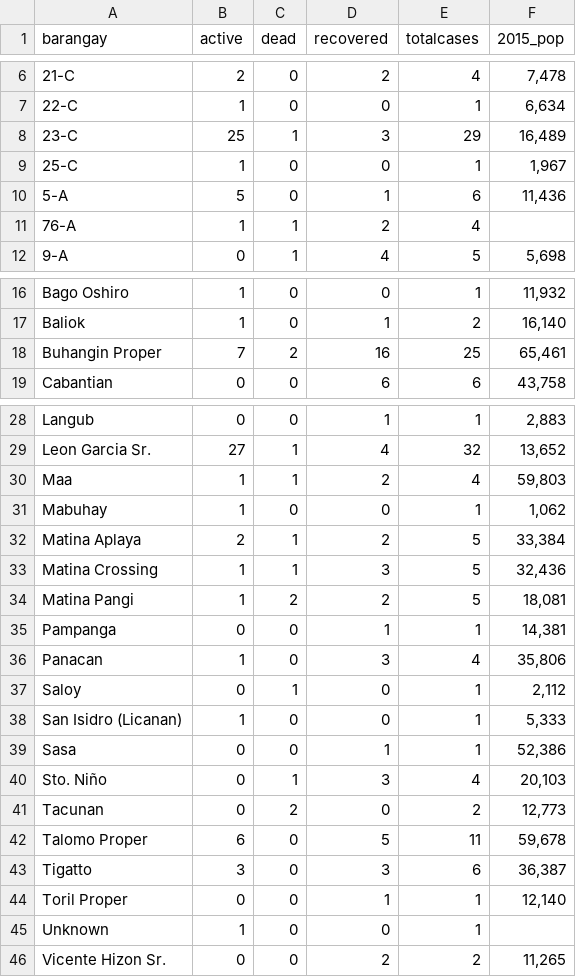
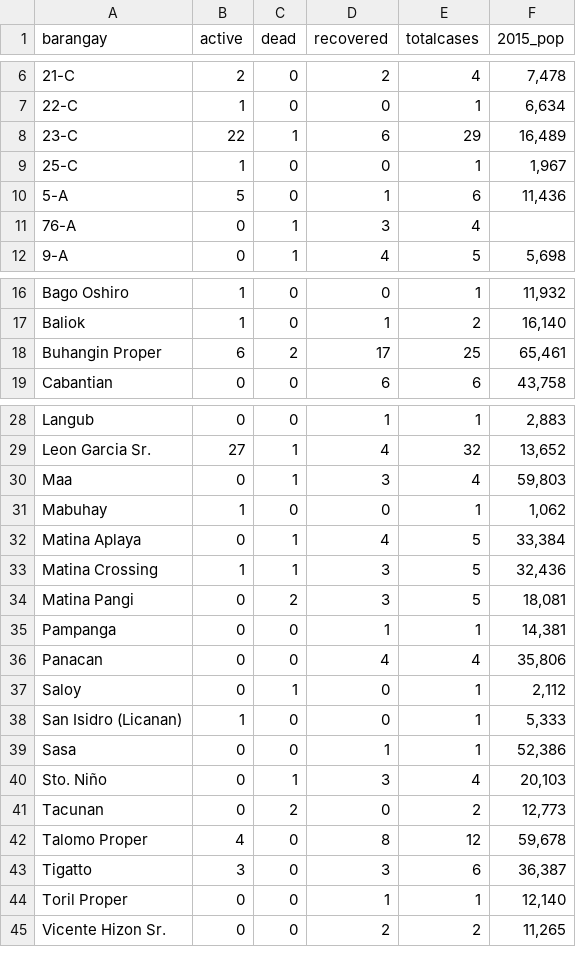
Before and after one commit to djmacao/Covid-19, a CSV file: Covid_Davao_Data/covid_dohdr_locations.csv, drawn as a sheet; only a part is shown, gaps mark what is left out.

```diff
--- a/Covid_Davao_Data/covid_dohdr_locations.csv
+++ b/Covid_Davao_Data/covid_dohdr_locations.csv
@@ -7,6 +7,6 @@ barangay,active,dead,recovered,totalcases,2015_pop
 22-C,1,0,0,1,"6,634"
-23-C,25,1,3,29,"16,489"
+23-C,22,1,6,29,"16,489"
 25-C,1,0,0,1,"1,967"
 5-A,5,0,1,6,"11,436"
-76-A,1,1,2,4,
+76-A,0,1,3,4,
 9-A,0,1,4,5,"5,698"
@@ -17,3 +17,3 @@ Bago Oshiro,1,0,0,1,"11,932"
 Baliok,1,0,1,2,"16,140"
-Buhangin Proper,7,2,16,25,"65,461"
+Buhangin Proper,6,2,17,25,"65,461"
 Cabantian,0,0,6,6,"43,758"
@@ -29,9 +29,9 @@ Langub,0,0,1,1,"2,883"
 Leon Garcia Sr.,27,1,4,32,"13,652"
-Maa,1,1,2,4,"59,803"
+Maa,0,1,3,4,"59,803"
 Mabuhay,1,0,0,1,"1,062"
-Matina Aplaya,2,1,2,5,"33,384"
+Matina Aplaya,0,1,4,5,"33,384"
 Matina Crossing,1,1,3,5,"32,436"
-Matina Pangi,1,2,2,5,"18,081"
+Matina Pangi,0,2,3,5,"18,081"
 Pampanga,0,0,1,1,"14,381"
-Panacan,1,0,3,4,"35,806"
+Panacan,0,0,4,4,"35,806"
 Saloy,0,1,0,1,"2,112"
@@ -41,6 +41,5 @@ Sto. Niño,0,1,3,4,"20,103"
 Tacunan,0,2,0,2,"12,773"
-Talomo Proper,6,0,5,11,"59,678"
+Talomo Proper,4,0,8,12,"59,678"
 Tigatto,3,0,3,6,"36,387"
 Toril Proper,0,0,1,1,"12,140"
-Unknown,1,0,0,1,
 Vicente Hizon Sr.,0,0,2,2,"11,265"
```
Also changed, not shown: Covid_Davao_Data/Covid - Davao Region - Davao Region Cases.csv, 1 other file.
